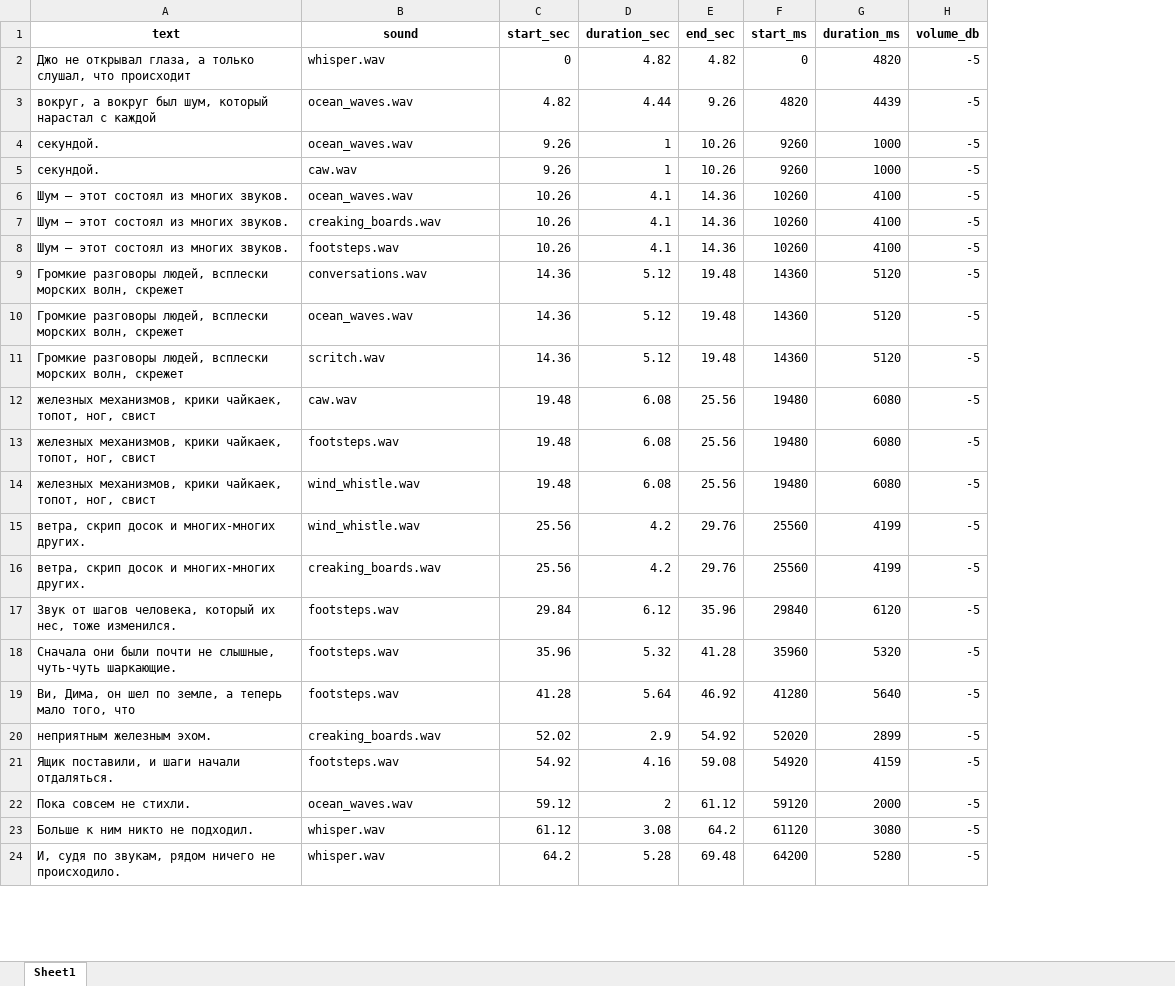
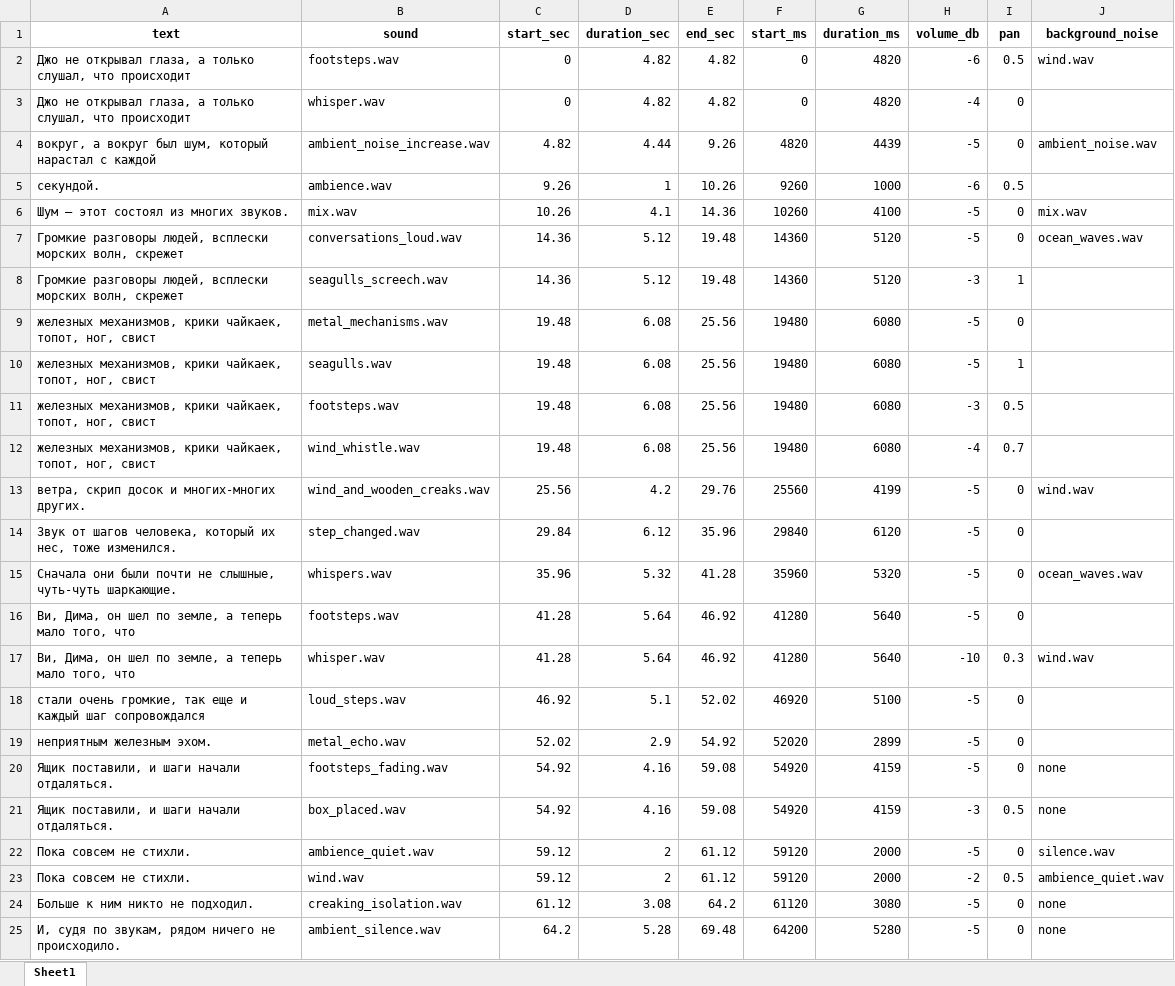
Before and after one commit to izorginpasha/Eksmo, an Excel workbook: events.xlsx, sheet Sheet1, drawn as a sheet; only a part is shown; values as stored, in another font and other column widths than the file's, no borders; removed rows and columns are numbered as before the commit, all else as after; the diff covers the shown part only; the diff names each change by its address in the sheet, - before the commit and + after, or states it on an @@ line.

```diff
--- a/events.xlsx (sheet Sheet1)
+++ b/events.xlsx (sheet Sheet1)
+column I (pan), rows 3-10: 0 | 0 | 0.5 | 0 | 0 | 1 | 0 | 1; rows 12-16: 0.7 | 0 | 0 | 0 | 0; rows 19-20: 0 | 0; row 22: 0; rows 24-25: 0 | 0
+column J (background_noise), rows 4-7: ambient_noise.wav |  | mix.wav | ocean_waves.wav; rows 13-15: wind.wav |  | ocean_waves.wav; row 20: none; row 22: silence.wav; rows 24-25: none | none
+row 2: Джо не открывал глаза, а только слушал, что происходит | footsteps.wav | 0 | 4.82 | 4.82 | 0 | 4820 | -6 | 0.5 | wind.wav
-H3 (volume_db): -5
+H3 (volume_db): -4
-B4 (sound): ocean_waves.wav
+B4 (sound): ambient_noise_increase.wav
-B5 (sound): ocean_waves.wav
+B5 (sound): ambience.wav
-H5 (volume_db): -5
+H5 (volume_db): -6
-row 5: секундой. | caw.wav | 9.26 | 1 | 10.26 | 9260 | 1000 | -5
-row 6: Шум — этот состоял из многих звуков. | ocean_waves.wav | 10.26 | 4.1 | 14.36 | 10260 | 4100 | -5
-row 7: Шум — этот состоял из многих звуков. | creaking_boards.wav | 10.26 | 4.1 | 14.36 | 10260 | 4100 | -5
-B6 (sound): footsteps.wav
+B6 (sound): mix.wav
-B7 (sound): conversations.wav
+B7 (sound): conversations_loud.wav
-row 10: Громкие разговоры людей, всплески морских волн, скрежет | ocean_waves.wav | 14.36 | 5.12 | 19.48 | 14360 | 5120 | -5
-B8 (sound): scritch.wav
+B8 (sound): seagulls_screech.wav
-H8 (volume_db): -5
+H8 (volume_db): -3
-B9 (sound): caw.wav
+B9 (sound): metal_mechanisms.wav
-B10 (sound): footsteps.wav
+B10 (sound): seagulls.wav
+row 11: железных механизмов, крики чайкаек, топот, ног, свист | footsteps.wav | 19.48 | 6.08 | 25.56 | 19480 | 6080 | -3 | 0.5
-H12 (volume_db): -5
+H12 (volume_db): -4
-row 15: ветра, скрип досок и многих-многих других. | wind_whistle.wav | 25.56 | 4.2 | 29.76 | 25560 | 4199 | -5
-B13 (sound): creaking_boards.wav
+B13 (sound): wind_and_wooden_creaks.wav
-B14 (sound): footsteps.wav
+B14 (sound): step_changed.wav
-B15 (sound): footsteps.wav
+B15 (sound): whispers.wav
+row 17: Ви, Дима, он шел по земле, а теперь мало того, что | whisper.wav | 41.28 | 5.64 | 46.92 | 41280 | 5640 | -10 | 0.3 | wind.wav
+row 18: стали очень громкие, так еще и каждый шаг сопровождался | loud_steps.wav | 46.92 | 5.1 | 52.02 | 46920 | 5100 | -5 | 0
-B19 (sound): creaking_boards.wav
+B19 (sound): metal_echo.wav
-B20 (sound): footsteps.wav
+B20 (sound): footsteps_fading.wav
+row 21: Ящик поставили, и шаги начали отдаляться. | box_placed.wav | 54.92 | 4.16 | 59.08 | 54920 | 4159 | -3 | 0.5 | none
-B22 (sound): ocean_waves.wav
+B22 (sound): ambience_quiet.wav
+row 23: Пока совсем не стихли. | wind.wav | 59.12 | 2 | 61.12 | 59120 | 2000 | -2 | 0.5 | ambience_quiet.wav
-B24 (sound): whisper.wav
+B24 (sound): creaking_isolation.wav
-B25 (sound): whisper.wav
+B25 (sound): ambient_silence.wav
```
Also changed, not shown: 1 edited cell elsewhere in this sheet, 13 other files.
